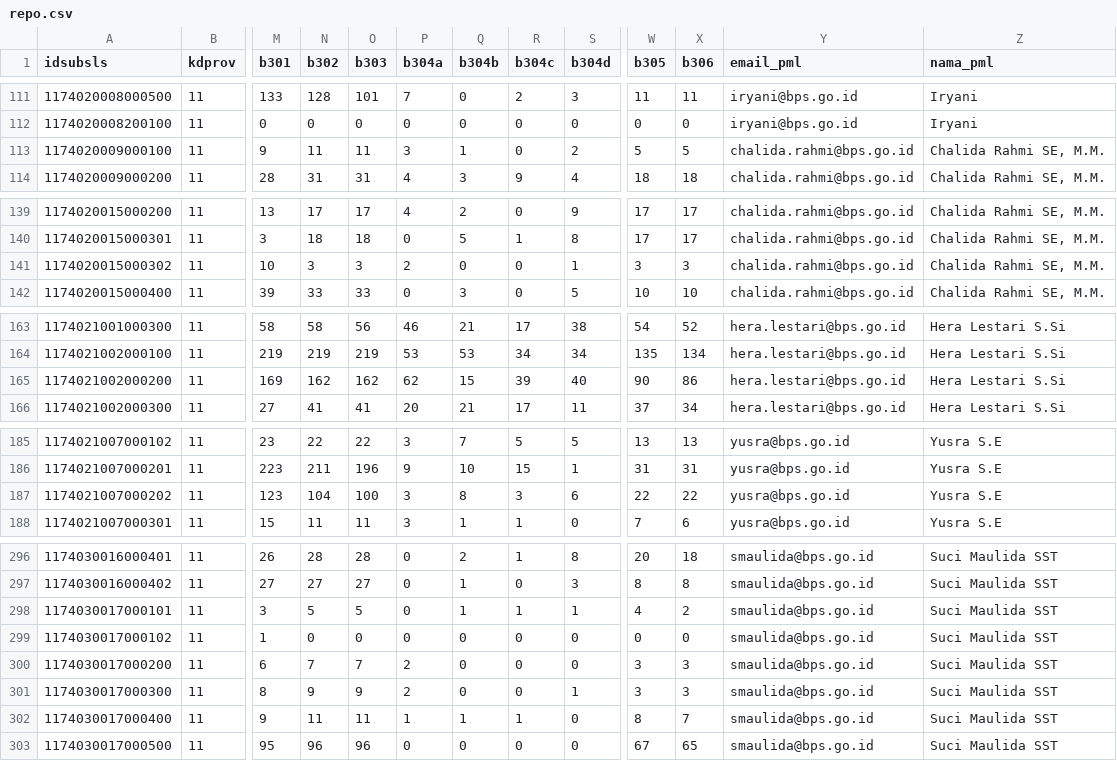
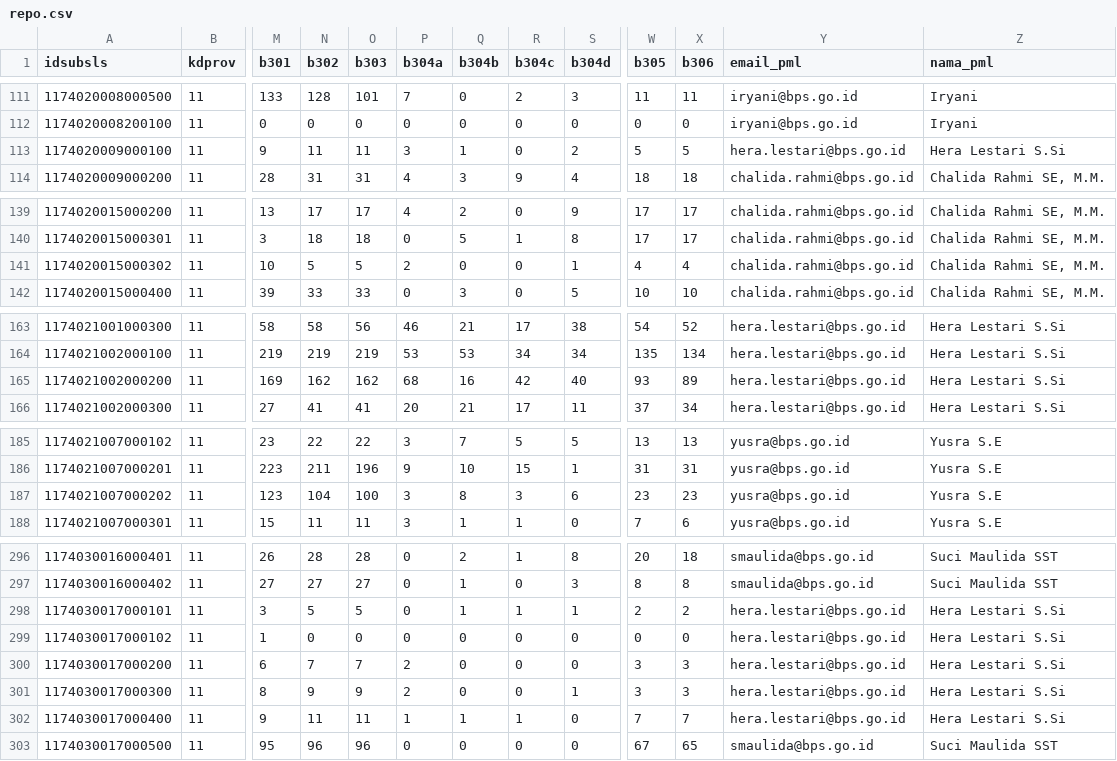
Before and after one commit to fachnzl/wilkerstat-repo, a CSV file: data/repo.csv, drawn as a sheet; only a part is shown, gaps mark what is left out; the diff covers the shown part only; the diff names each change by its address in the sheet, - before the commit and + after, or states it on an @@ line.

```diff
--- a/data/repo.csv
+++ b/data/repo.csv
-Y113 (email_pml): chalida.rahmi@bps.go.id
+Y113 (email_pml): hera.lestari@bps.go.id
-Z113 (nama_pml): Chalida Rahmi SE, M.M.
+Z113 (nama_pml): Hera Lestari S.Si
-N141 (b302): 3
+N141 (b302): 5
-O141 (b303): 3
+O141 (b303): 5
-W141 (b305): 3
+W141 (b305): 4
-X141 (b306): 3
+X141 (b306): 4
-P165 (b304a): 62
+P165 (b304a): 68
-Q165 (b304b): 15
+Q165 (b304b): 16
-R165 (b304c): 39
+R165 (b304c): 42
-W165 (b305): 90
+W165 (b305): 93
-X165 (b306): 86
+X165 (b306): 89
-W187 (b305): 22
+W187 (b305): 23
-X187 (b306): 22
+X187 (b306): 23
-W298 (b305): 4
+W298 (b305): 2
-Y298:Y302 (email_pml): smaulida@bps.go.id
+Y298:Y302 (email_pml): hera.lestari@bps.go.id
-Z298:Z302 (nama_pml): Suci Maulida SST
+Z298:Z302 (nama_pml): Hera Lestari S.Si
-W302 (b305): 8
+W302 (b305): 7
```
Also changed, not shown: 36 edited cells elsewhere in this file, 2 other files.
